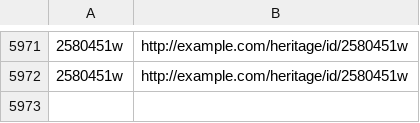
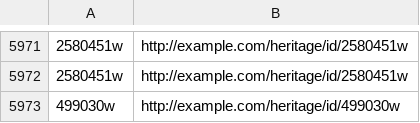
Before and after one commit to MasudaTsukuba/PySparqlSqlEntLnk20230601, a CSV file: data_set2/URI/PREFIX_WH.csv, drawn as a sheet; only a part is shown, gaps mark what is left out.

```diff
--- a/data_set2/URI/PREFIX_WH.csv
+++ b/data_set2/URI/PREFIX_WH.csv
@@ -5972 +5972,2 @@
 2580451w,http://example.com/heritage/id/2580451w
+499030w,http://example.com/heritage/id/499030w
```
Also changed, not shown: 19 other files.
